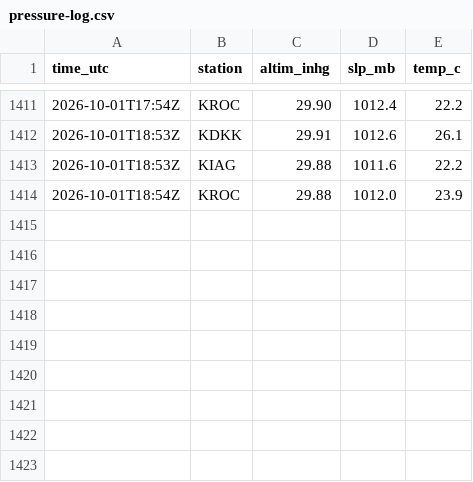
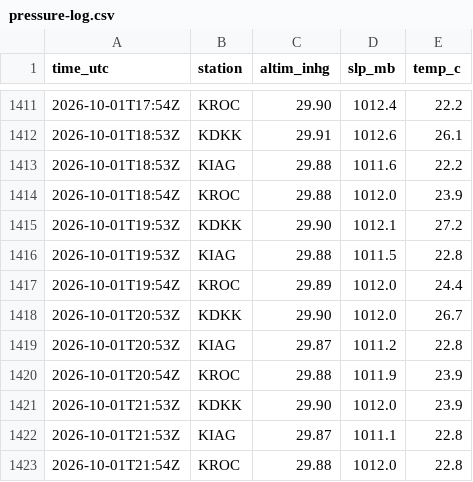
Before and after one commit to benthambulletin/benthambulletin.github.io, a CSV file: data/pressure-log.csv, drawn as a sheet; only a part is shown, gaps mark what is left out.

```diff
--- a/data/pressure-log.csv
+++ b/data/pressure-log.csv
@@ -1414 +1414,10 @@ time_utc,station,altim_inhg,slp_mb,temp_c
 2026-10-01T18:54Z,KROC,29.88,1012.0,23.9
+2026-10-01T19:53Z,KDKK,29.90,1012.1,27.2
+2026-10-01T19:53Z,KIAG,29.88,1011.5,22.8
+2026-10-01T19:54Z,KROC,29.89,1012.0,24.4
+2026-10-01T20:53Z,KDKK,29.90,1012.0,26.7
+2026-10-01T20:53Z,KIAG,29.87,1011.2,22.8
+2026-10-01T20:54Z,KROC,29.88,1011.9,23.9
+2026-10-01T21:53Z,KDKK,29.90,1012.0,23.9
+2026-10-01T21:53Z,KIAG,29.87,1011.1,22.8
+2026-10-01T21:54Z,KROC,29.88,1012.0,22.8
```
Also changed, not shown: 1 other file.
